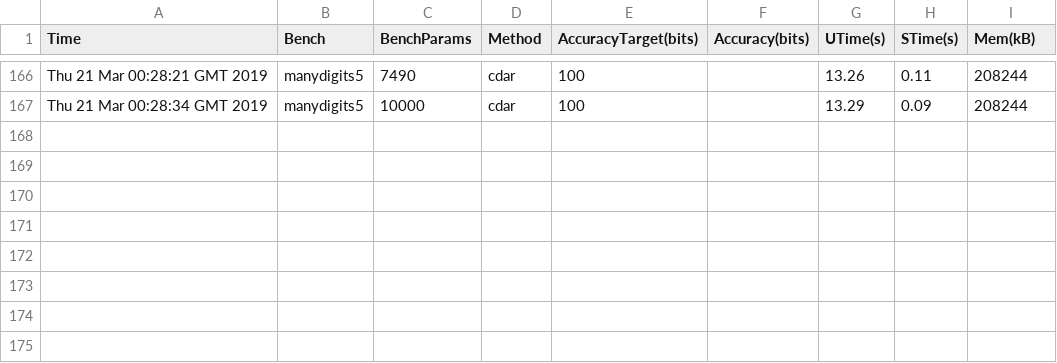
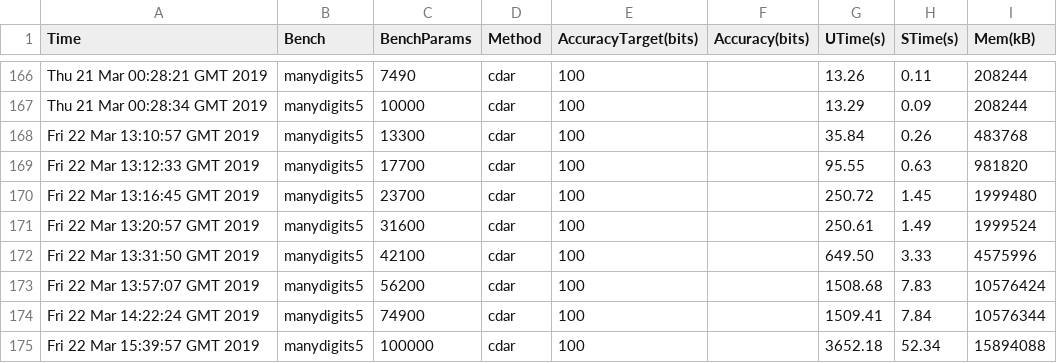
Before and after one commit to michalkonecny/haskell-reals-comparison, a CSV file: benchmarks/manydigits5-fine.csv, drawn as a sheet; only a part is shown, gaps mark what is left out.

```diff
--- a/benchmarks/manydigits5-fine.csv
+++ b/benchmarks/manydigits5-fine.csv
@@ -167 +167,9 @@ Thu 21 Mar 00:28:21 GMT 2019,manydigits5,7490,cdar,100,,13.26,0.11,208244
 Thu 21 Mar 00:28:34 GMT 2019,manydigits5,10000,cdar,100,,13.29,0.09,208244
+Fri 22 Mar 13:10:57 GMT 2019,manydigits5,13300,cdar,100,,35.84,0.26,483768
+Fri 22 Mar 13:12:33 GMT 2019,manydigits5,17700,cdar,100,,95.55,0.63,981820
+Fri 22 Mar 13:16:45 GMT 2019,manydigits5,23700,cdar,100,,250.72,1.45,1999480
+Fri 22 Mar 13:20:57 GMT 2019,manydigits5,31600,cdar,100,,250.61,1.49,1999524
+Fri 22 Mar 13:31:50 GMT 2019,manydigits5,42100,cdar,100,,649.50,3.33,4575996
+Fri 22 Mar 13:57:07 GMT 2019,manydigits5,56200,cdar,100,,1508.68,7.83,10576424
+Fri 22 Mar 14:22:24 GMT 2019,manydigits5,74900,cdar,100,,1509.41,7.84,10576344
+Fri 22 Mar 15:39:57 GMT 2019,manydigits5,100000,cdar,100,,3652.18,52.34,15894088
```
Also changed, not shown: benchmarks/manydigits-fine.csv, benchmarks/manydigits1-fine.csv, 50 other files.
